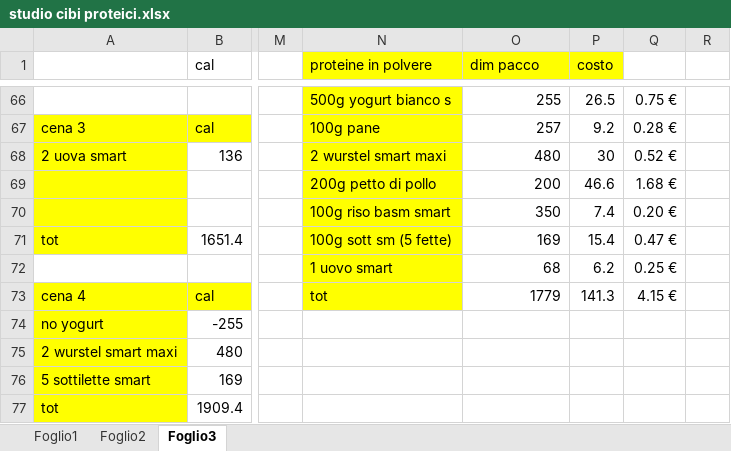
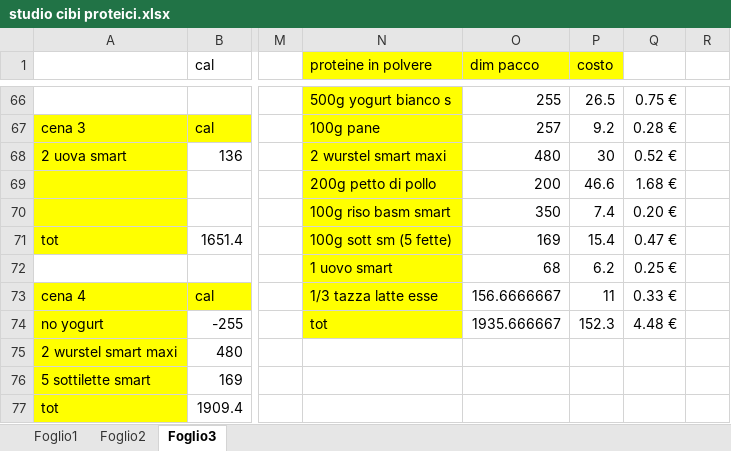
Before and after one commit to teebee03/uni, an Excel workbook: extra/studio cibi proteici.xlsx, sheet Foglio3, drawn as a sheet; only a part is shown, gaps mark what is left out; values as stored, in another font and other column widths than the file's, no borders; the diff names each change by its address in the sheet, - before the commit and + after, or states it on an @@ line.

Commit message:
updated food studies

```diff
--- a/extra/studio cibi proteici.xlsx (sheet Foglio3)
+++ b/extra/studio cibi proteici.xlsx (sheet Foglio3)
-N73 (proteine in polvere): tot
+N73 (proteine in polvere): 1/3 tazza latte esse
-O73 (dim pacco): 1779
+O73 (dim pacco): 156.6666667
-P73 (costo): 141.3
+P73 (costo): 11
-Q73: 4.15 €
+Q73: 0.33 €
-N74 (proteine in polvere): (empty)
+N74 (proteine in polvere): tot
-N74 fill: none
+N74 fill: #FFFF00
-O74 (dim pacco): (empty)
+O74 (dim pacco): 1935.666667
-P74 (costo): (empty)
+P74 (costo): 152.3
-Q74: (empty)
+Q74: 4.48 €
```
